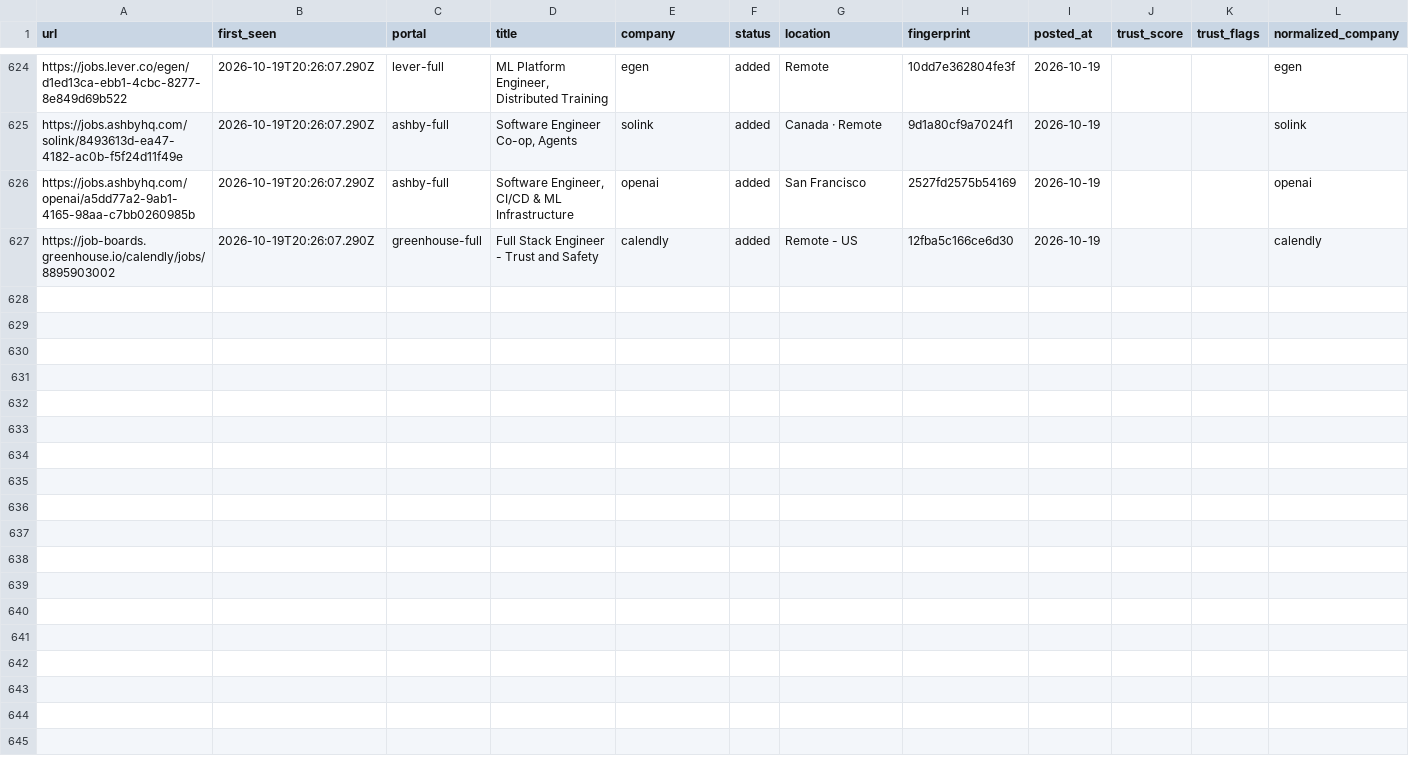
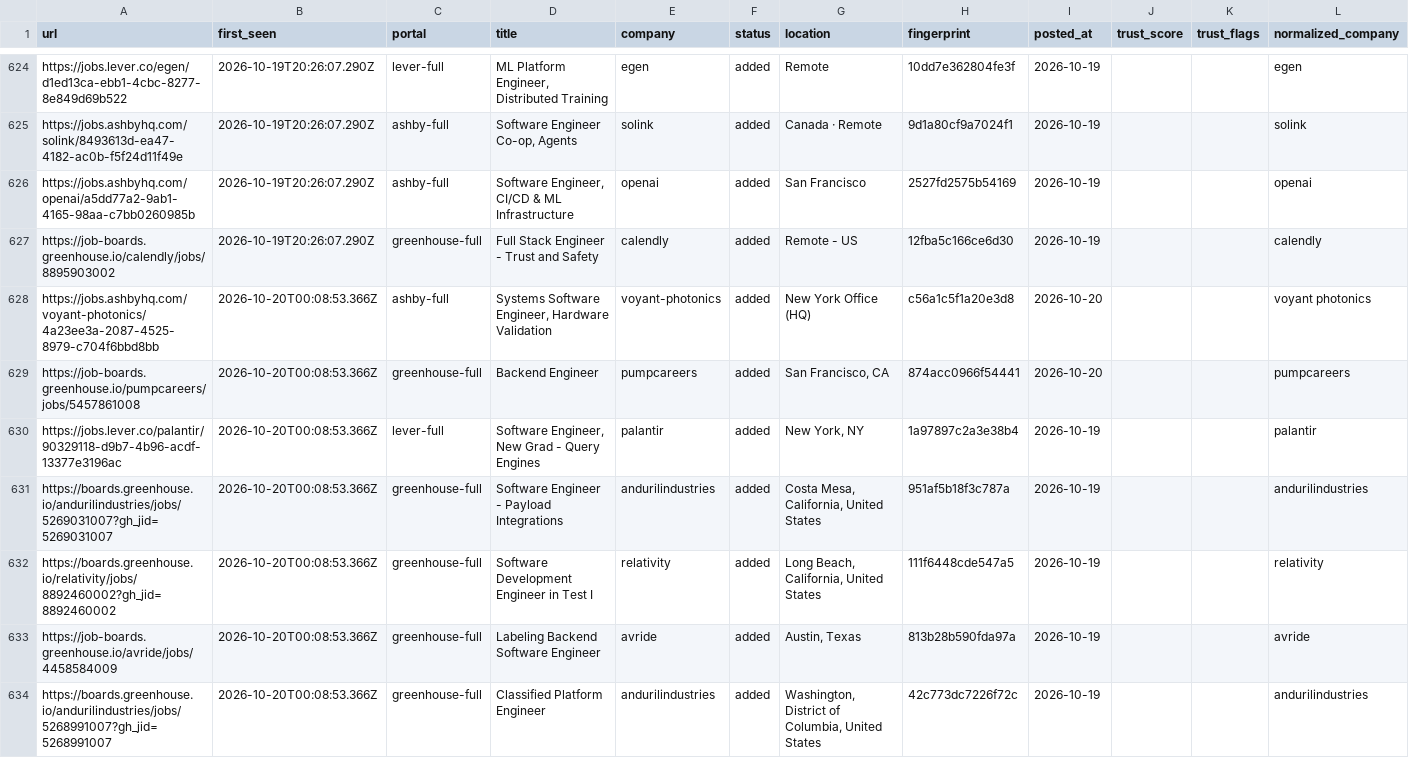
Before and after one commit to manavmalavia18/scoutgrid, a TSV file: data/scan-history-seeds.tsv, drawn as a sheet; only a part is shown, gaps mark what is left out; the diff covers the shown part only; the diff names each change by its address in the sheet, - before the commit and + after, or states it on an @@ line.

```diff
--- a/data/scan-history-seeds.tsv
+++ b/data/scan-history-seeds.tsv
+row 628: https://jobs.ashbyhq.com/voyant-photonics/4a23ee3a-2087-4525-8979-c704f6bbd8bb | 2026-10-20T00:08:53.366Z | ashby-full | Systems Software Engineer, Hardware Validation | voyant-photonics | added | New York Office (HQ) | c56a1c5f1a20e3d8 | 2026-10-20 |  |  | voyant photonics
+row 629: https://job-boards.greenhouse.io/pumpcareers/jobs/5457861008 | 2026-10-20T00:08:53.366Z | greenhouse-full | Backend Engineer | pumpcareers | added | San Francisco, CA | 874acc0966f54441 | 2026-10-20 |  |  | pumpcareers
+row 630: https://jobs.lever.co/palantir/90329118-d9b7-4b96-acdf-13377e3196ac | 2026-10-20T00:08:53.366Z | lever-full | Software Engineer, New Grad - Query Engines | palantir | added | New York, NY | 1a97897c2a3e38b4 | 2026-10-19 |  |  | palantir
+row 631: https://boards.greenhouse.io/andurilindustries/jobs/5269031007?gh_jid=5269031007 | 2026-10-20T00:08:53.366Z | greenhouse-full | Software Engineer - Payload Integrations | andurilindustries | added | Costa Mesa, California, United States | 951af5b18f3c787a | 2026-10-19 |  |  | andurilindustries
+row 632: https://boards.greenhouse.io/relativity/jobs/8892460002?gh_jid=8892460002 | 2026-10-20T00:08:53.366Z | greenhouse-full | Software Development Engineer in Test I | relativity | added | Long Beach, California, United States | 111f6448cde547a5 | 2026-10-19 |  |  | relativity
+row 633: https://job-boards.greenhouse.io/avride/jobs/4458584009 | 2026-10-20T00:08:53.366Z | greenhouse-full | Labeling Backend Software Engineer | avride | added | Austin, Texas | 813b28b590fda97a | 2026-10-19 |  |  | avride
+row 634: https://boards.greenhouse.io/andurilindustries/jobs/5268991007?gh_jid=5268991007 | 2026-10-20T00:08:53.366Z | greenhouse-full | Classified Platform Engineer | andurilindustries | added | Washington, District of Columbia, United States | 42c773dc7226f72c | 2026-10-19 |  |  | andurilindustries
```
Also changed, not shown: 6 added rows elsewhere in this file, 3 other files.
